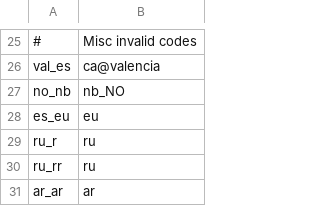
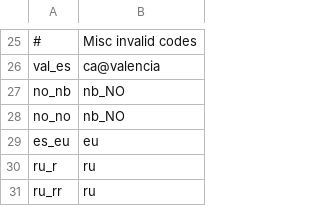
Before and after one commit to WeblateOrg/language-data, a CSV file: aliases.csv, drawn as a sheet; only a part is shown, gaps mark what is left out; the shorter side is filled out with more unchanged rows; the diff names each change by its address in the sheet, - before the commit and + after, or states it on an @@ line.

Commit message:
Add no_no alias
Signed-off-by: Michal Čihař <michal@cihar.com>

```diff
--- a/aliases.csv
+++ b/aliases.csv
+row 28: no_no | nb_NO
```
